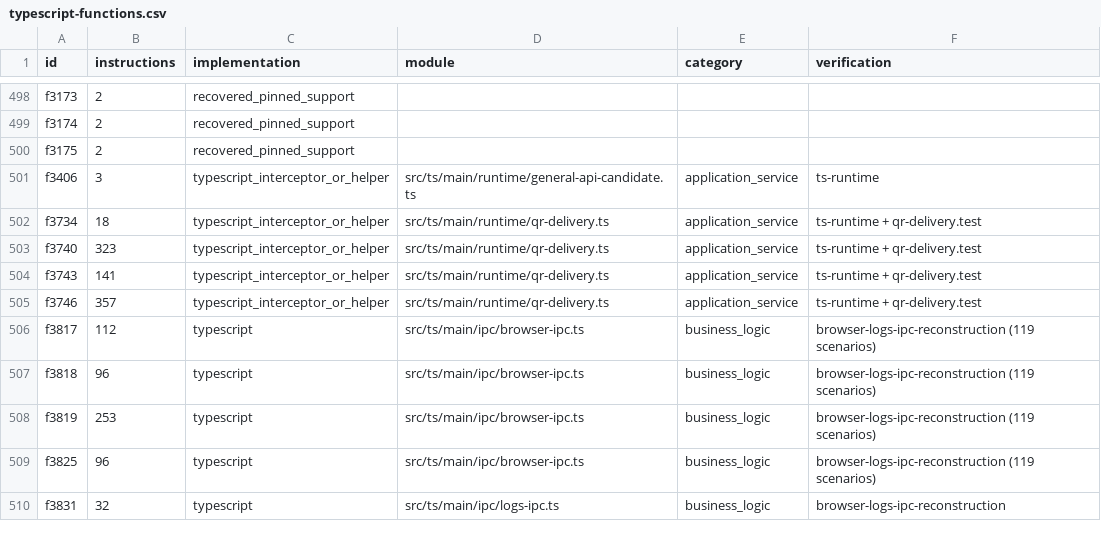
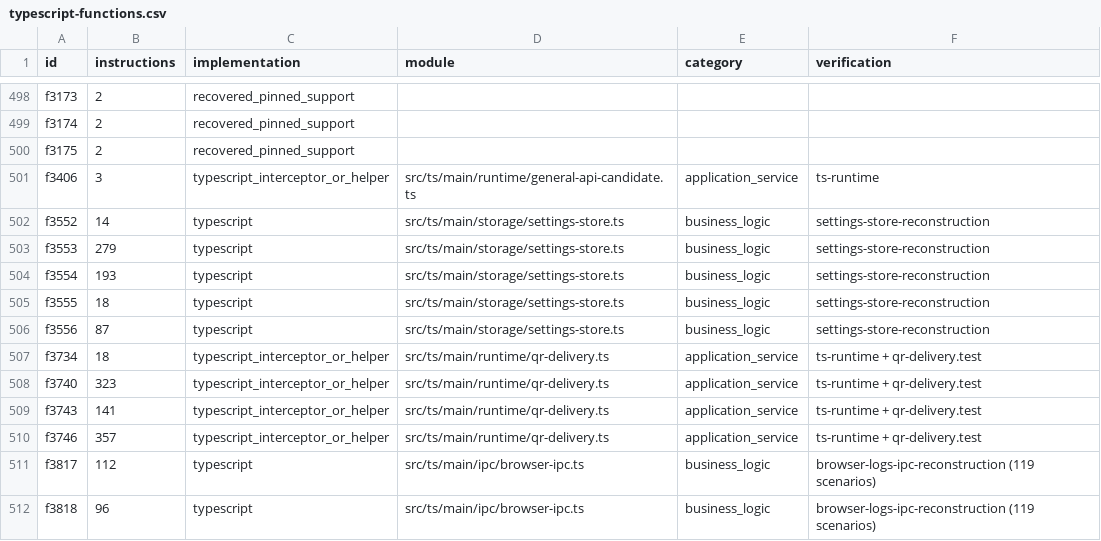
Before and after one commit to jebdekho53/nexus, a CSV file: docs/reconstruction-inventory/typescript-functions.csv, drawn as a sheet; only a part is shown, gaps mark what is left out; the shorter side is filled out with more unchanged rows; the diff names each change by its address in the sheet, - before the commit and + after, or states it on an @@ line.

```diff
--- a/docs/reconstruction-inventory/typescript-functions.csv
+++ b/docs/reconstruction-inventory/typescript-functions.csv
+row 502: f3552 | 14 | typescript | src/ts/main/storage/settings-store.ts | business_logic | settings-store-reconstruction
+row 503: f3553 | 279 | typescript | src/ts/main/storage/settings-store.ts | business_logic | settings-store-reconstruction
+row 504: f3554 | 193 | typescript | src/ts/main/storage/settings-store.ts | business_logic | settings-store-reconstruction
+row 505: f3555 | 18 | typescript | src/ts/main/storage/settings-store.ts | business_logic | settings-store-reconstruction
+row 506: f3556 | 87 | typescript | src/ts/main/storage/settings-store.ts | business_logic | settings-store-reconstruction
```
Also changed, not shown: docs/reconstruction-inventory/typescript-modules.csv, 8 other files.
